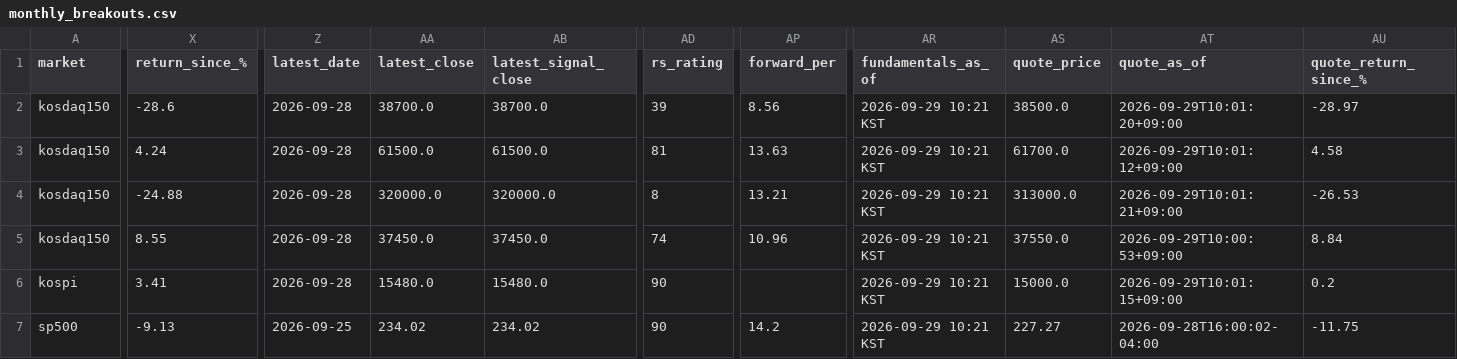
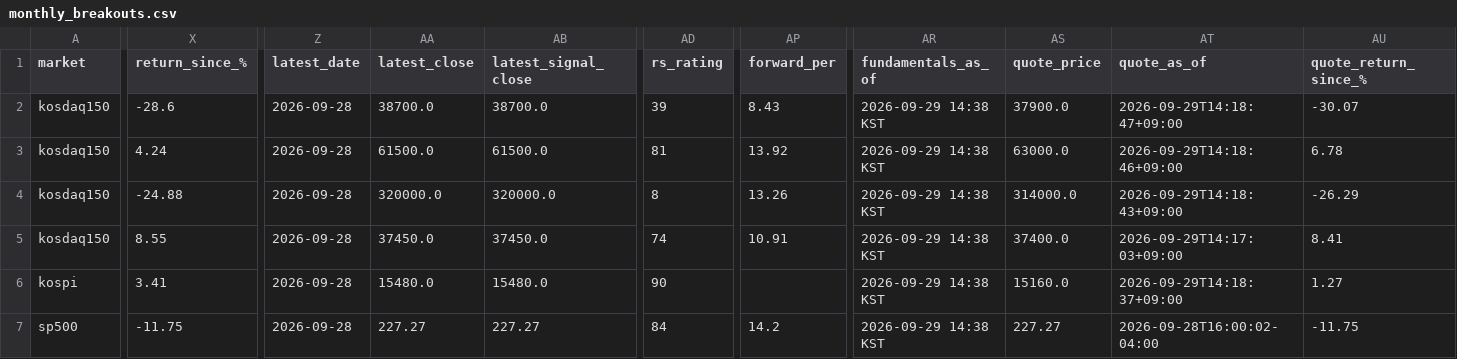
Before and after one commit to kimka3/breakout-screener, a CSV file: monthly_breakouts.csv, drawn as a sheet; only a part is shown, gaps mark what is left out; the diff covers the shown part only; the diff names each change by its address in the sheet, - before the commit and + after, or states it on an @@ line.

```diff
--- a/monthly_breakouts.csv
+++ b/monthly_breakouts.csv
-AP2 (forward_per): 8.56
+AP2 (forward_per): 8.43
-AR2:AR7 (fundamentals_as_of): 2026-09-29 10:21 KST
+AR2:AR7 (fundamentals_as_of): 2026-09-29 14:38 KST
-AS2 (quote_price): 38500.0
+AS2 (quote_price): 37900.0
-AT2 (quote_as_of): 2026-09-29T10:01:20+09:00
+AT2 (quote_as_of): 2026-09-29T14:18:47+09:00
-AU2 (quote_return_since_%): -28.97
+AU2 (quote_return_since_%): -30.07
-AP3 (forward_per): 13.63
+AP3 (forward_per): 13.92
-AS3 (quote_price): 61700.0
+AS3 (quote_price): 63000.0
-AT3 (quote_as_of): 2026-09-29T10:01:12+09:00
+AT3 (quote_as_of): 2026-09-29T14:18:46+09:00
-AU3 (quote_return_since_%): 4.58
+AU3 (quote_return_since_%): 6.78
-AP4 (forward_per): 13.21
+AP4 (forward_per): 13.26
-AS4 (quote_price): 313000.0
+AS4 (quote_price): 314000.0
-AT4 (quote_as_of): 2026-09-29T10:01:21+09:00
+AT4 (quote_as_of): 2026-09-29T14:18:43+09:00
-AU4 (quote_return_since_%): -26.53
+AU4 (quote_return_since_%): -26.29
-AP5 (forward_per): 10.96
+AP5 (forward_per): 10.91
-AS5 (quote_price): 37550.0
+AS5 (quote_price): 37400.0
-AT5 (quote_as_of): 2026-09-29T10:00:53+09:00
+AT5 (quote_as_of): 2026-09-29T14:17:03+09:00
-AU5 (quote_return_since_%): 8.84
+AU5 (quote_return_since_%): 8.41
-AS6 (quote_price): 15000.0
+AS6 (quote_price): 15160.0
-AT6 (quote_as_of): 2026-09-29T10:01:15+09:00
+AT6 (quote_as_of): 2026-09-29T14:18:37+09:00
-AU6 (quote_return_since_%): 0.2
+AU6 (quote_return_since_%): 1.27
-X7 (return_since_%): -9.13
+X7 (return_since_%): -11.75
-Z7 (latest_date): 2026-09-25
+Z7 (latest_date): 2026-09-28
-AA7 (latest_close): 234.02
+AA7 (latest_close): 227.27
-AB7 (latest_signal_close): 234.02
+AB7 (latest_signal_close): 227.27
-AD7 (rs_rating): 90
+AD7 (rs_rating): 84
```
Also changed, not shown: 75 edited cells elsewhere in this file, breakouts.csv, 1 other file.
